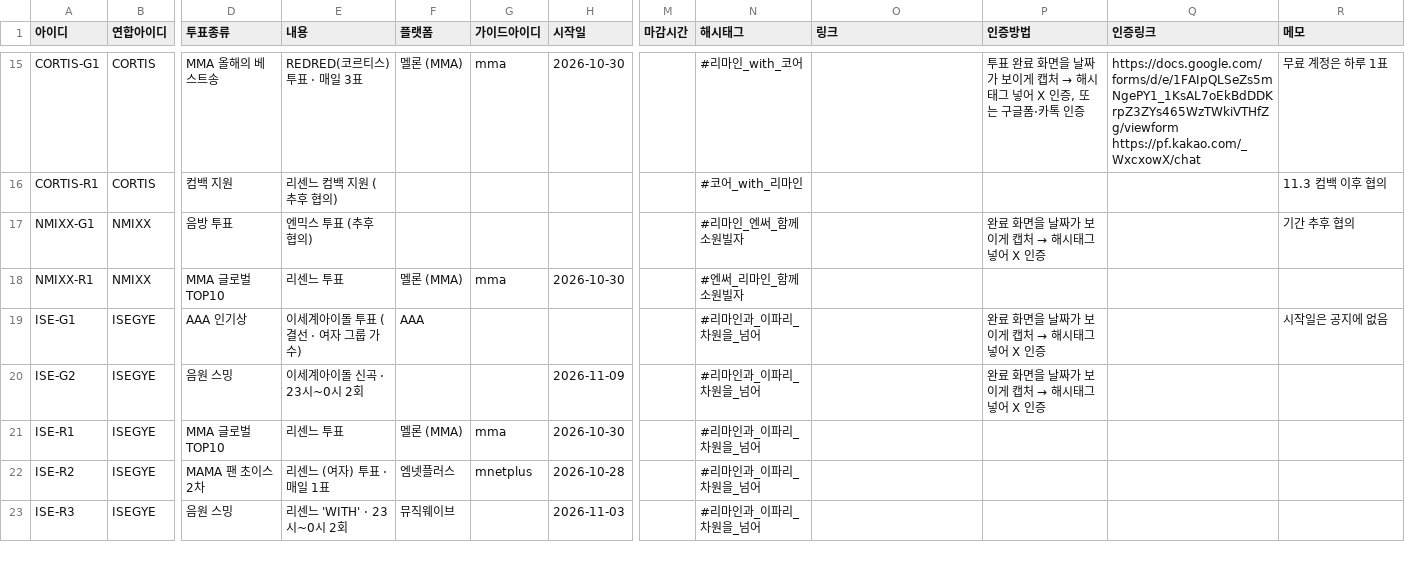
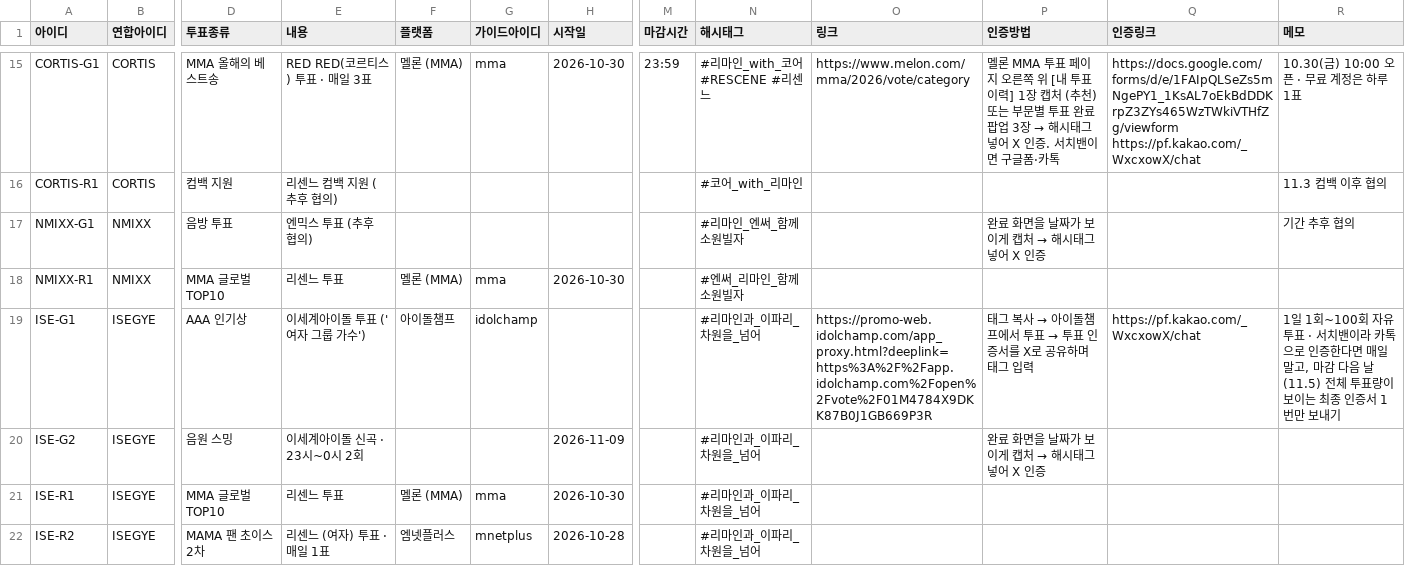
Before and after one commit to WONIWONIWONIWONI/todo, a CSV file: sheet-templates/할일.csv, drawn as a sheet; only a part is shown, gaps mark what is left out; the shorter side is filled out with more unchanged rows; the diff covers the shown part only; the diff names each change by its address in the sheet, - before the commit and + after, or states it on an @@ line.

```diff
--- a/sheet-templates/할일.csv
+++ b/sheet-templates/할일.csv
-E15 (내용): REDRED(코르티스) 투표 · 매일 3표
+E15 (내용): RED RED(코르티스) 투표 · 매일 3표
-M15 (마감시간): (empty)
+M15 (마감시간): 23:59
-N15 (해시태그): #리마인_with_코어
+N15 (해시태그): #리마인_with_코어 #RESCENE #리센느
-O15 (링크): (empty)
+O15 (링크): https://www.melon.com/mma/2026/vote/category
@@ P15 (인증방법): 투표 완료 화면을 날짜가 보이게 캡처 → 해시태그 넣어 X 인증, 또는 구글폼·카톡 인증 → 멜론 MMA 투표 페이지 오른쪽 위 [내 투표이력] 1장 캡처 (추천) 또는 부문별 투표 완료 팝업 3장 → 해시태그 넣어 X 인증. 서치밴이면 구글폼·카톡 @@
-R15 (메모): 무료 계정은 하루 1표
+R15 (메모): 10.30(금) 10:00 오픈 · 무료 계정은 하루 1표
-E19 (내용): 이세계아이돌 투표 (결선 · 여자 그룹 가수)
+E19 (내용): 이세계아이돌 투표 ('여자 그룹 가수')
-F19 (플랫폼): AAA
+F19 (플랫폼): 아이돌챔프
-G19 (가이드아이디): (empty)
+G19 (가이드아이디): idolchamp
-O19 (링크): (empty)
+O19 (링크): https://promo-web.idolchamp.com/app_proxy.html?deeplink=https%3A%2F%2Fapp.idolchamp.com%2Fopen%2Fvote%2F01M4784X9DKK87B0J1GB669P3R
@@ P19 (인증방법): 완료 화면을 날짜가 보이게 캡처 → 해시태그 넣어 X 인증 → 태그 복사 → 아이돌챔프에서 투표 → 투표 인증서를 X로 공유하며 태그 입력 @@
-Q19 (인증링크): (empty)
+Q19 (인증링크): https://pf.kakao.com/_WxcxowX/chat
-R19 (메모): 시작일은 공지에 없음
+R19 (메모): 1일 1회~100회 자유 투표 · 서치밴이라 카톡으로 인증한다면 매일 말고, 마감 다음 날(11.5) 전체 투표량이 보이는 최종 인증서 1번만 보내기
```
Also changed, not shown: 28 edited cells elsewhere in this file, sheet-templates/가이드.csv, 4 other files.
